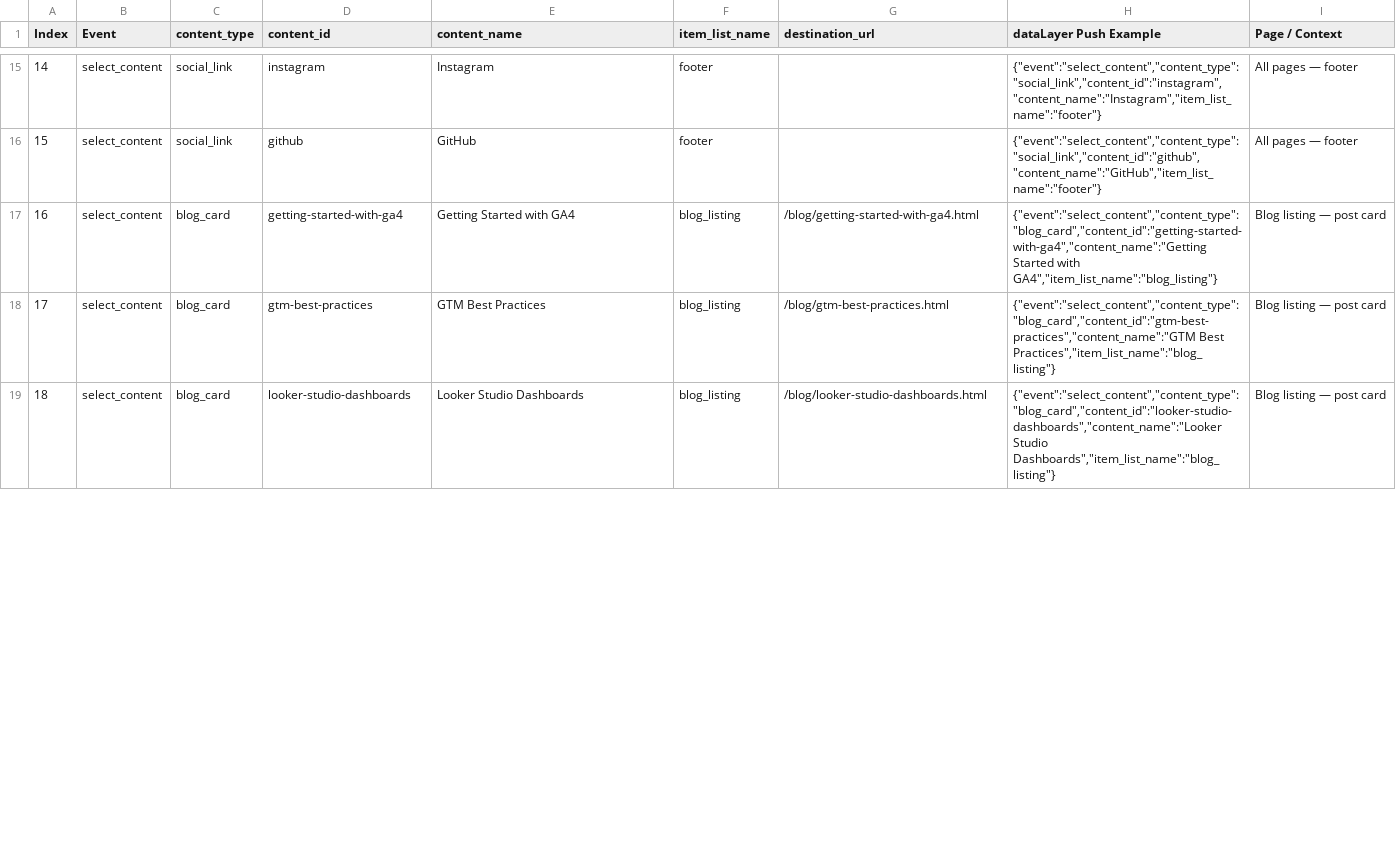
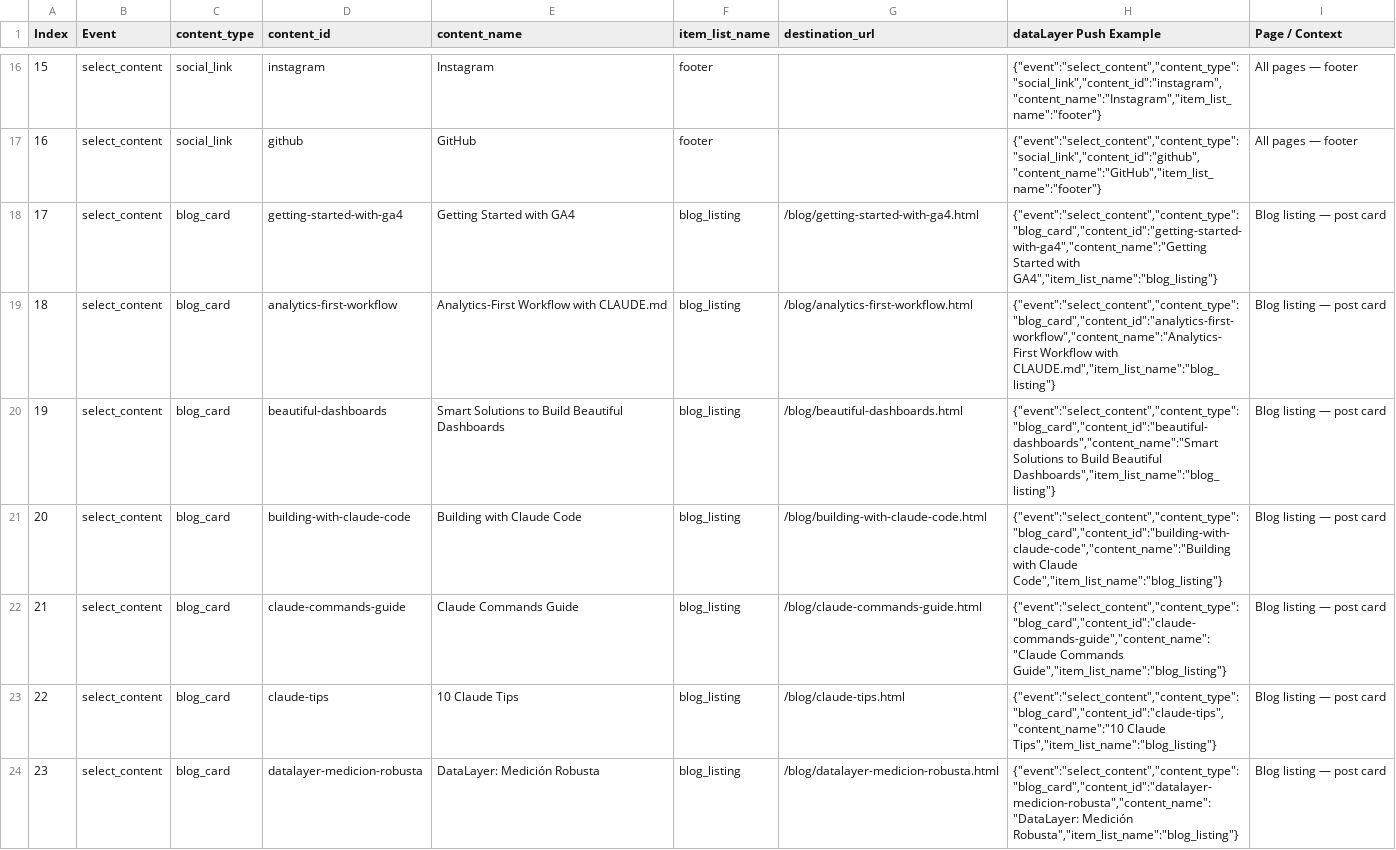
Before and after one commit to GuillermoGG0102/tnk-project, a CSV file: measurement_plan/tab4_select_content.csv, drawn as a sheet; only a part is shown, gaps mark what is left out; addresses are those after the commit; the diff covers the shown part only; the diff names each change by its address in the sheet, - before the commit and + after, or states it on an @@ line.

```diff
--- a/measurement_plan/tab4_select_content.csv
+++ b/measurement_plan/tab4_select_content.csv
@@ column A (Index) renumbered between rows 13 and 35 @@
+row 19: 18 | select_content | blog_card | analytics-first-workflow | Analytics-First Workflow with CLAUDE.md | blog_listing | /blog/analytics-first-workflow.html | {"event":"select_content","content_type":"blog_card","content_id":"analytics-first-workflow","content_name":"Analytics-First Workflow with CLAUDE.md","item_list_name":"blog_listing"} | Blog listing — post card
+row 20: 19 | select_content | blog_card | beautiful-dashboards | Smart Solutions to Build Beautiful Dashboards | blog_listing | /blog/beautiful-dashboards.html | {"event":"select_content","content_type":"blog_card","content_id":"beautiful-dashboards","content_name":"Smart Solutions to Build Beautiful Dashboards","item_list_name":"blog_listing"} | Blog listing — post card
+row 21: 20 | select_content | blog_card | building-with-claude-code | Building with Claude Code | blog_listing | /blog/building-with-claude-code.html | {"event":"select_content","content_type":"blog_card","content_id":"building-with-claude-code","content_name":"Building with Claude Code","item_list_name":"blog_listing"} | Blog listing — post card
+row 22: 21 | select_content | blog_card | claude-commands-guide | Claude Commands Guide | blog_listing | /blog/claude-commands-guide.html | {"event":"select_content","content_type":"blog_card","content_id":"claude-commands-guide","content_name":"Claude Commands Guide","item_list_name":"blog_listing"} | Blog listing — post card
-D23 (content_id): gtm-best-practices
+D23 (content_id): claude-tips
-E23 (content_name): GTM Best Practices
+E23 (content_name): 10 Claude Tips
-G23 (destination_url): /blog/gtm-best-practices.html
+G23 (destination_url): /blog/claude-tips.html
-H23 (dataLayer Push Example): {"event":"select_content","content_type":"blog_card","content_id":"gtm-best-practices","content_name":"GTM Best Practices","item_list_name":"blog_listing"}
+H23 (dataLayer Push Example): {"event":"select_content","content_type":"blog_card","content_id":"claude-tips","content_name":"10 Claude Tips","item_list_name":"blog_listing"}
-D24 (content_id): looker-studio-dashboards
+D24 (content_id): datalayer-medicion-robusta
-E24 (content_name): Looker Studio Dashboards
+E24 (content_name): DataLayer: Medición Robusta
-G24 (destination_url): /blog/looker-studio-dashboards.html
+G24 (destination_url): /blog/datalayer-medicion-robusta.html
-H24 (dataLayer Push Example): {"event":"select_content","content_type":"blog_card","content_id":"looker-studio-dashboards","content_name":"Looker Studio Dashboards","item_list_name":"blog_listing"}
+H24 (dataLayer Push Example): {"event":"select_content","content_type":"blog_card","content_id":"datalayer-medicion-robusta","content_name":"DataLayer: Medición Robusta","item_list_name":"blog_listing"}
```
Also changed, not shown: 7 added rows, 1 removed row and 18 edited cells elsewhere in this file, measurement_plan/tab3_page_view.csv, 3 other files.
